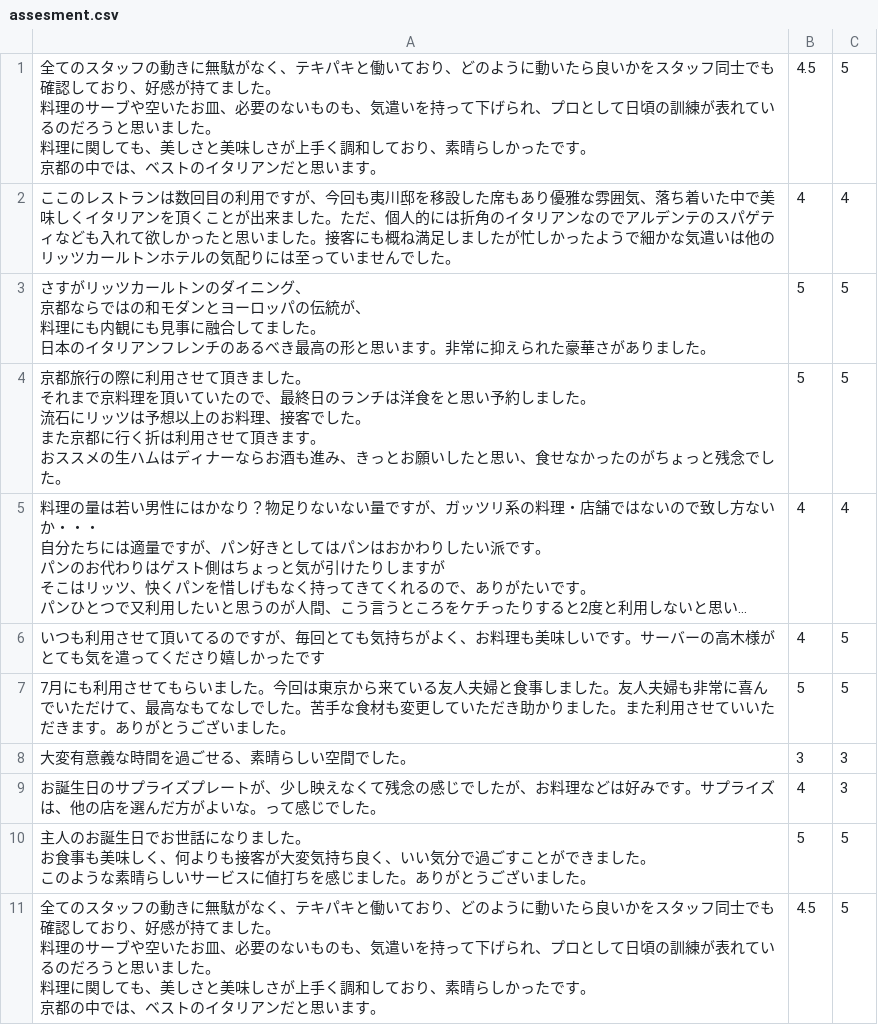
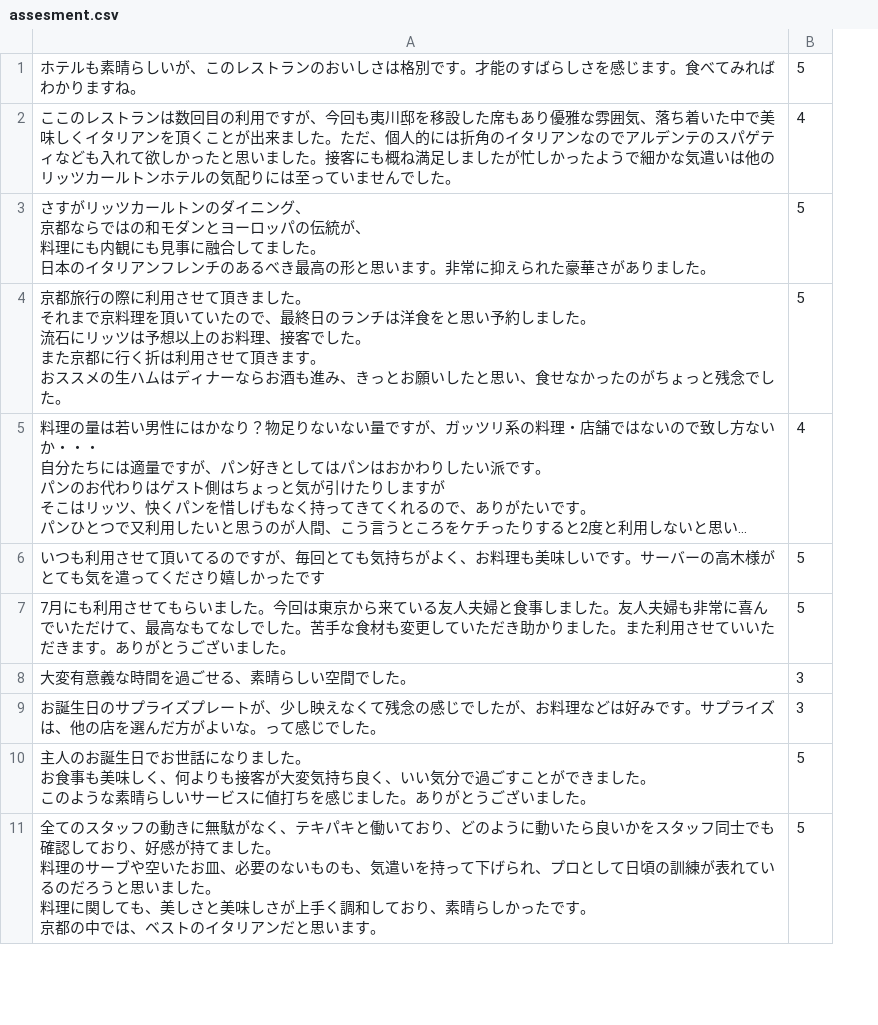
Before and after one commit to Nakano0921/negaposi_app, a CSV file: lesson1/assesment.csv, drawn as a sheet; only a part is shown; long unchanged cells end in …; removed rows and columns are numbered as before the commit, all else as after; ↵ is a line break in a cell; the diff covers the shown part only; the diff names each change by its address in the sheet, - before the commit and + after, or states it on an @@ line.

```diff
--- a/lesson1/assesment.csv
+++ b/lesson1/assesment.csv
-column B, rows 1-11: 4.5 | 4 | 5 | 5 | 4 | 4 | 5 | 3 | 4 | 5 | 4.5
-A1: 全てのスタッフの動きに無駄がなく、テキパキと働いており、どのように動いたら良いかをスタッフ同士でも確認しており、好感が持てました。 ↵ 料理のサーブや空いたお皿、必要のないものも、気遣いを持って下げられ、プロとして日頃の訓練が表れているのだろうと思いました。 ↵ 料理に関しても、美しさと美味しさが上手く調和しており、素晴らしかったです。 ↵ 京都の中では、ベストのイタリアンだと思います。
+A1: ホテルも素晴らしいが、このレストランのおいしさは格別です。才能のすばらしさを感じます。食べてみればわかりますね。
```
Also changed, not shown: 10 added rows elsewhere in this file, 4 other files.
